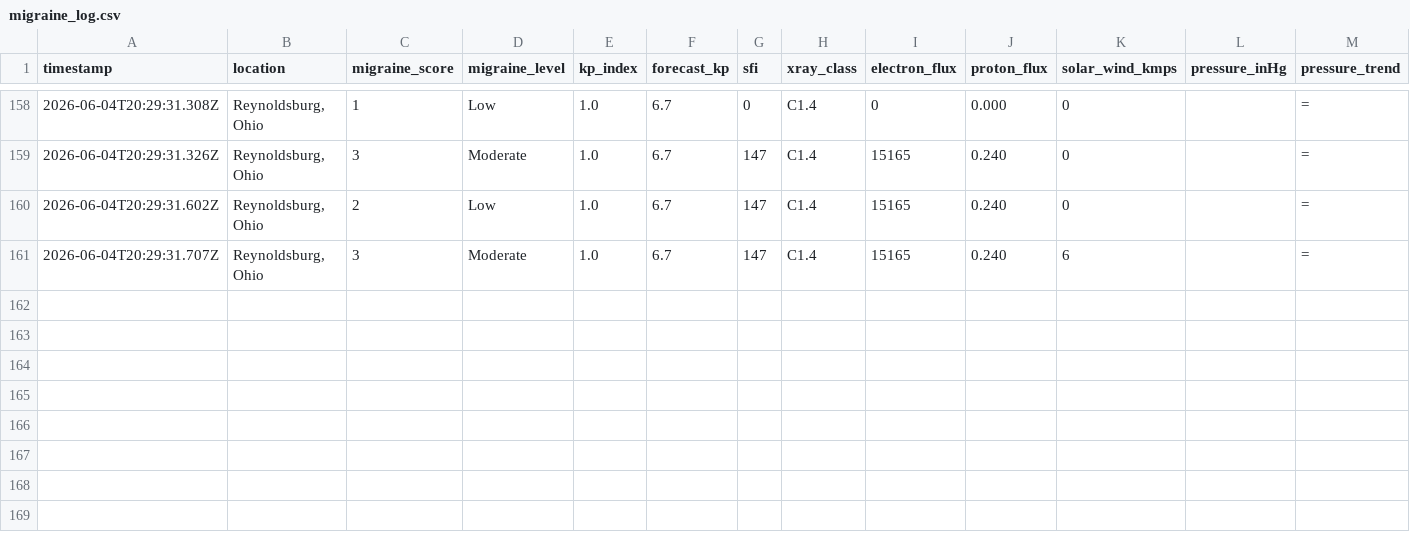
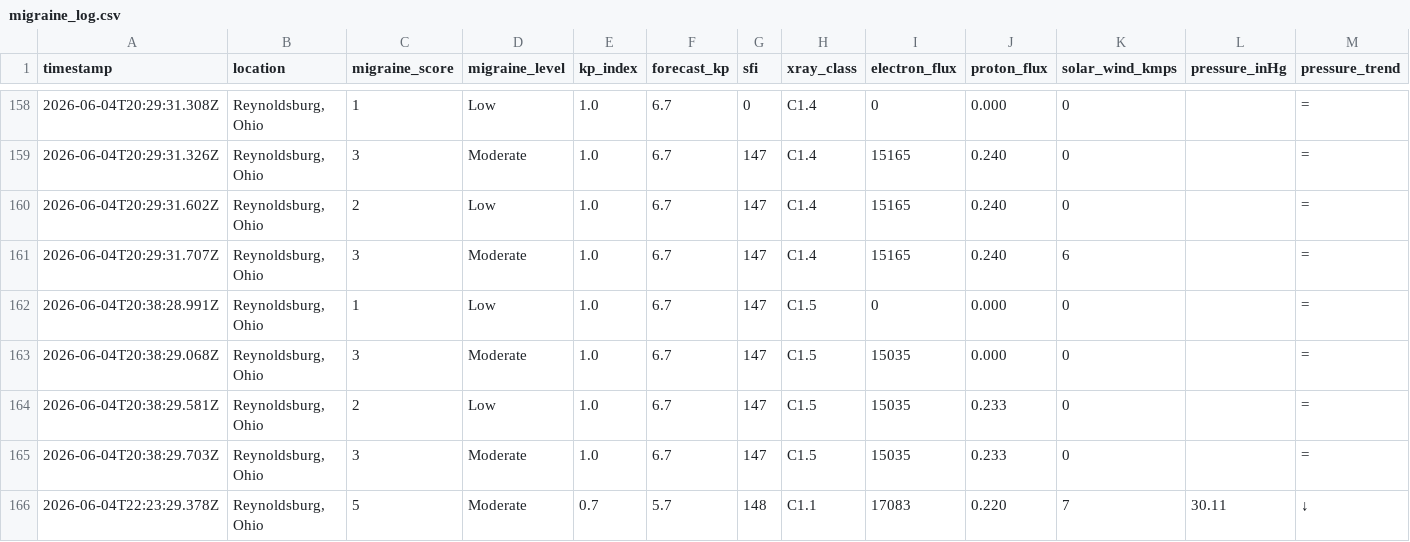
Before and after one commit to etatmirtna/simplewx, a CSV file: data/migraine_log.csv, drawn as a sheet; only a part is shown, gaps mark what is left out; rows hold the shown columns only; the diff names each change by its address in the sheet, - before the commit and + after, or states it on an @@ line.

```diff
--- a/data/migraine_log.csv
+++ b/data/migraine_log.csv
+row 162: 2026-06-04T20:38:28.991Z | Reynoldsburg, Ohio | 1 | Low | 1.0 | 6.7 | 147 | C1.5 | 0 | 0.000 | 0 |  | =
+row 163: 2026-06-04T20:38:29.068Z | Reynoldsburg, Ohio | 3 | Moderate | 1.0 | 6.7 | 147 | C1.5 | 15035 | 0.000 | 0 |  | =
+row 164: 2026-06-04T20:38:29.581Z | Reynoldsburg, Ohio | 2 | Low | 1.0 | 6.7 | 147 | C1.5 | 15035 | 0.233 | 0 |  | =
+row 165: 2026-06-04T20:38:29.703Z | Reynoldsburg, Ohio | 3 | Moderate | 1.0 | 6.7 | 147 | C1.5 | 15035 | 0.233 | 0 |  | =
+row 166: 2026-06-04T22:23:29.378Z | Reynoldsburg, Ohio | 5 | Moderate | 0.7 | 5.7 | 148 | C1.1 | 17083 | 0.220 | 7 | 30.11 | ↓
```
Also changed, not shown: 2 other files.
